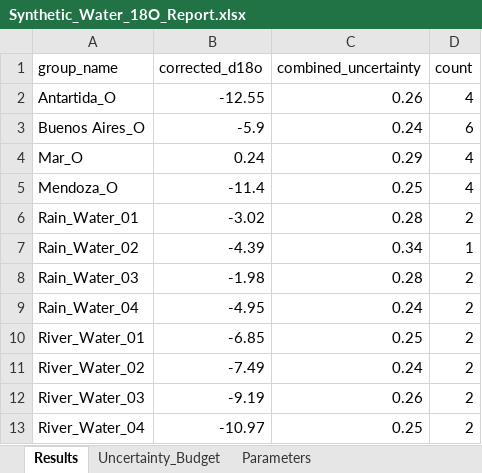
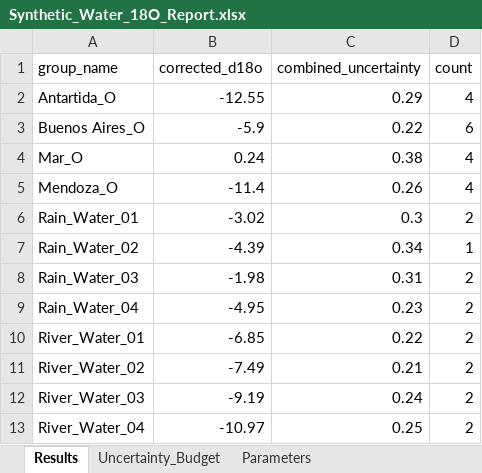
Before and after one commit to DamianPiuselli/isotools, an Excel workbook: examples/dual_isotope_water/Synthetic_Water_18O_Report.xlsx, sheet Results, drawn as a sheet; values as stored, in another font and other column widths than the file's, no borders; the diff names each change by its address in the sheet, - before the commit and + after, or states it on an @@ line.

```diff
--- a/examples/dual_isotope_water/Synthetic_Water_18O_Report.xlsx (sheet Results)
+++ b/examples/dual_isotope_water/Synthetic_Water_18O_Report.xlsx (sheet Results)
-C2 (combined_uncertainty): 0.26
+C2 (combined_uncertainty): 0.29
-C3 (combined_uncertainty): 0.24
+C3 (combined_uncertainty): 0.22
-C4 (combined_uncertainty): 0.29
+C4 (combined_uncertainty): 0.38
-C5 (combined_uncertainty): 0.25
+C5 (combined_uncertainty): 0.26
-C6 (combined_uncertainty): 0.28
+C6 (combined_uncertainty): 0.3
-C8 (combined_uncertainty): 0.28
+C8 (combined_uncertainty): 0.31
-C9 (combined_uncertainty): 0.24
+C9 (combined_uncertainty): 0.23
-C10 (combined_uncertainty): 0.25
+C10 (combined_uncertainty): 0.22
-C11 (combined_uncertainty): 0.24
+C11 (combined_uncertainty): 0.21
-C12 (combined_uncertainty): 0.26
+C12 (combined_uncertainty): 0.24
```
Also changed, not shown: sheet Uncertainty_Budget, sheet Parameters, examples/dual_isotope_water/Synthetic_Water_2H_Report.xlsx, examples/dual_isotope_water/synthetic_water_sequence.xlsx, 22 other files.
